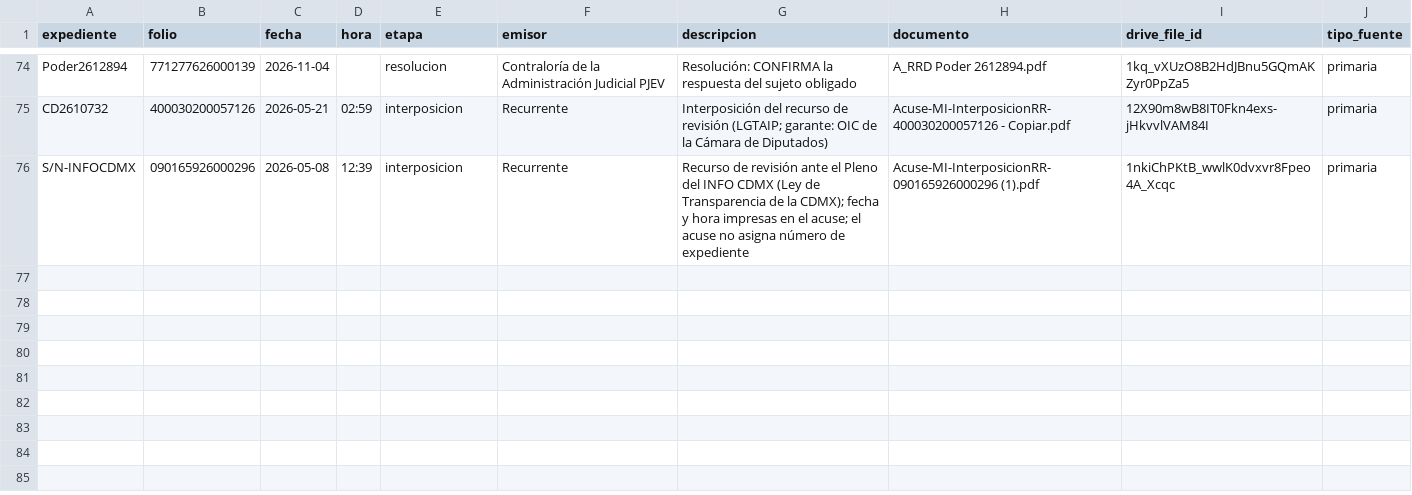
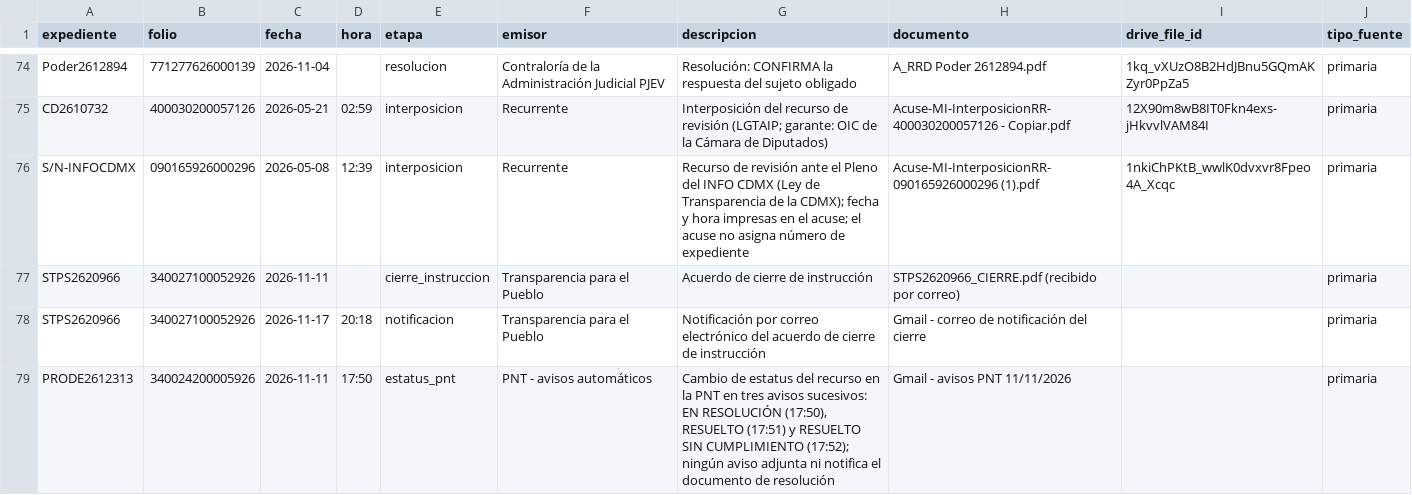
Before and after one commit to geozunac3536-jpg/trazabilidad_pnt, a CSV file: 04_RECURSOS_REVISION/actuaciones_rr.csv, drawn as a sheet; only a part is shown, gaps mark what is left out; the diff covers the shown part only.

```diff
--- a/04_RECURSOS_REVISION/actuaciones_rr.csv
+++ b/04_RECURSOS_REVISION/actuaciones_rr.csv
@@ -76 +76,4 @@ CD2610732,400030200057126,2026-05-21,02:59,interposicion,Recurrente,Interposici
 S/N-INFOCDMX,090165926000296,2026-05-08,12:39,interposicion,Recurrente,Recurso de revisión ante el Pleno del INFO CDMX (Ley de Transparencia de la CDMX); fecha y hora impresas en el acuse; el acuse no asigna número de expediente,Acuse-MI-InterposicionRR-090165926000296 (1).pdf,1nkiChPKtB_wwlK0dvxvr8Fpeo4A_Xcqc,primaria
+STPS2620966,340027100052926,2026-11-11,,cierre_instruccion,Transparencia para el Pueblo,Acuerdo de cierre de instrucción,STPS2620966_CIERRE.pdf (recibido por correo),,primaria
+STPS2620966,340027100052926,2026-11-17,20:18,notificacion,Transparencia para el Pueblo,Notificación por correo electrónico del acuerdo de cierre de instrucción,Gmail - correo de notificación del cierre,,primaria
+PRODE2612313,340024200005926,2026-11-11,17:50,estatus_pnt,PNT - avisos automáticos,"Cambio de estatus del recurso en la PNT en tres avisos sucesivos: EN RESOLUCIÓN (17:50), RESUELTO (17:51) y RESUELTO SIN CUMPLIMIENTO (17:52); ningún aviso adjunta ni notifica el documento de resolución",Gmail - avisos PNT 11/11/2026,,primaria
```
Also changed, not shown: 3 added rows elsewhere in this file, 04_RECURSOS_REVISION/cotejo_reporte.csv, 04_RECURSOS_REVISION/expedientes_base.csv, 14 other files.
